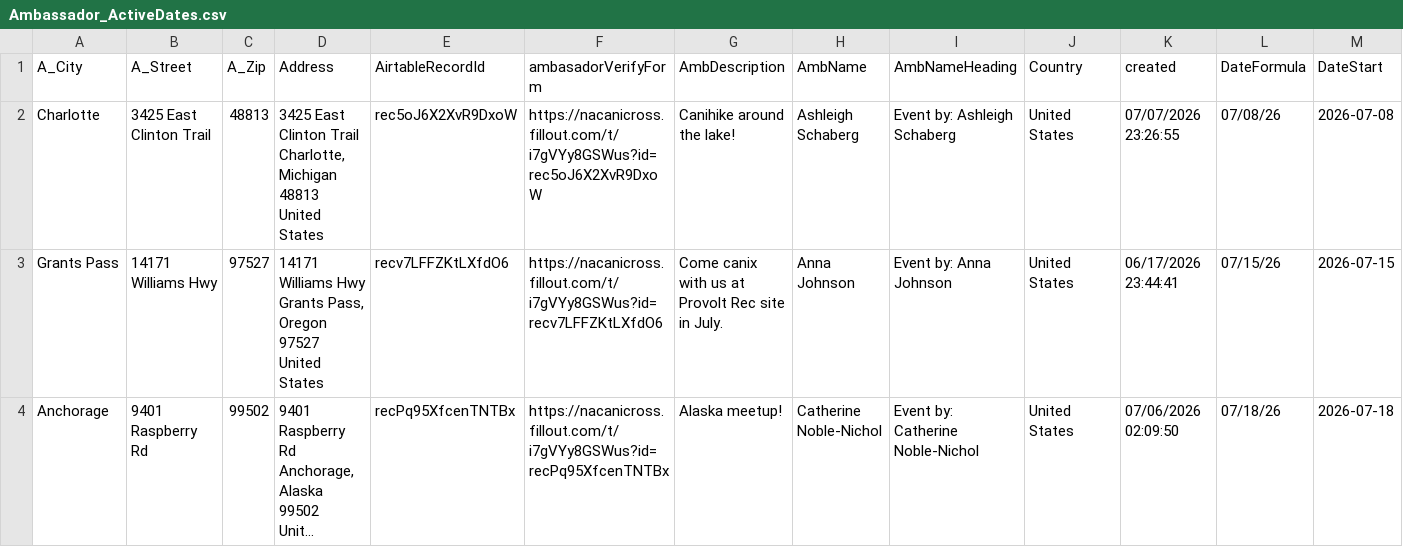
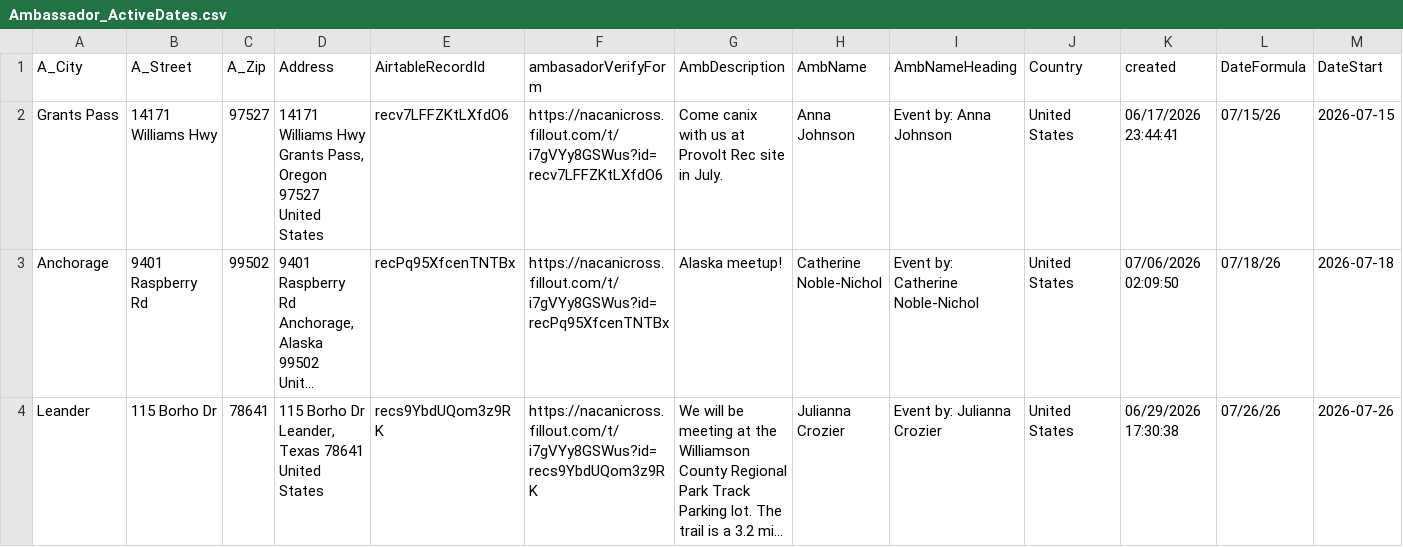
Before and after one commit to kyle-kemper/test-map, a CSV file: Ambassador_ActiveDates.csv, drawn as a sheet; only a part is shown; the shorter side is filled out with more unchanged rows; long unchanged cells end in …; rows hold the shown columns only; ↵ is a line break in a cell; the diff names each change by its address in the sheet, - before the commit and + after, or states it on an @@ line.

```diff
--- a/Ambassador_ActiveDates.csv
+++ b/Ambassador_ActiveDates.csv
-row 2: Charlotte | 3425 East Clinton Trail | 48813 | 3425 East Clinton Trail ↵ Charlotte, Michigan 48813 ↵ United States | rec5oJ6X2XvR9DxoW | https://nacanicross.fillout.com/t/i7gVYy8GSWus?id=rec5oJ6X2XvR9DxoW | Canihike around the lake! | Ashleigh Schaberg | Event by: Ashleigh Schaberg | United States | 07/07/2026 23:26:55 | 07/08/26 | 2026-07-08
```
